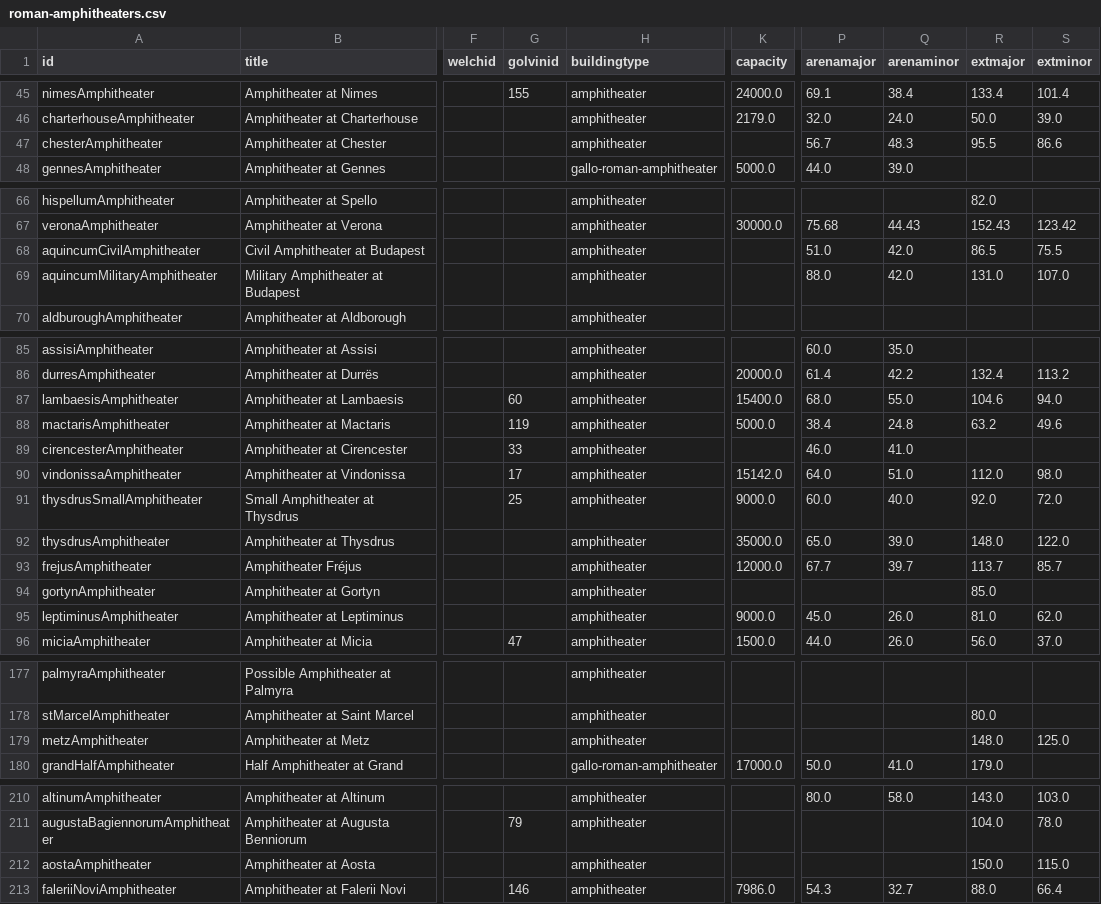
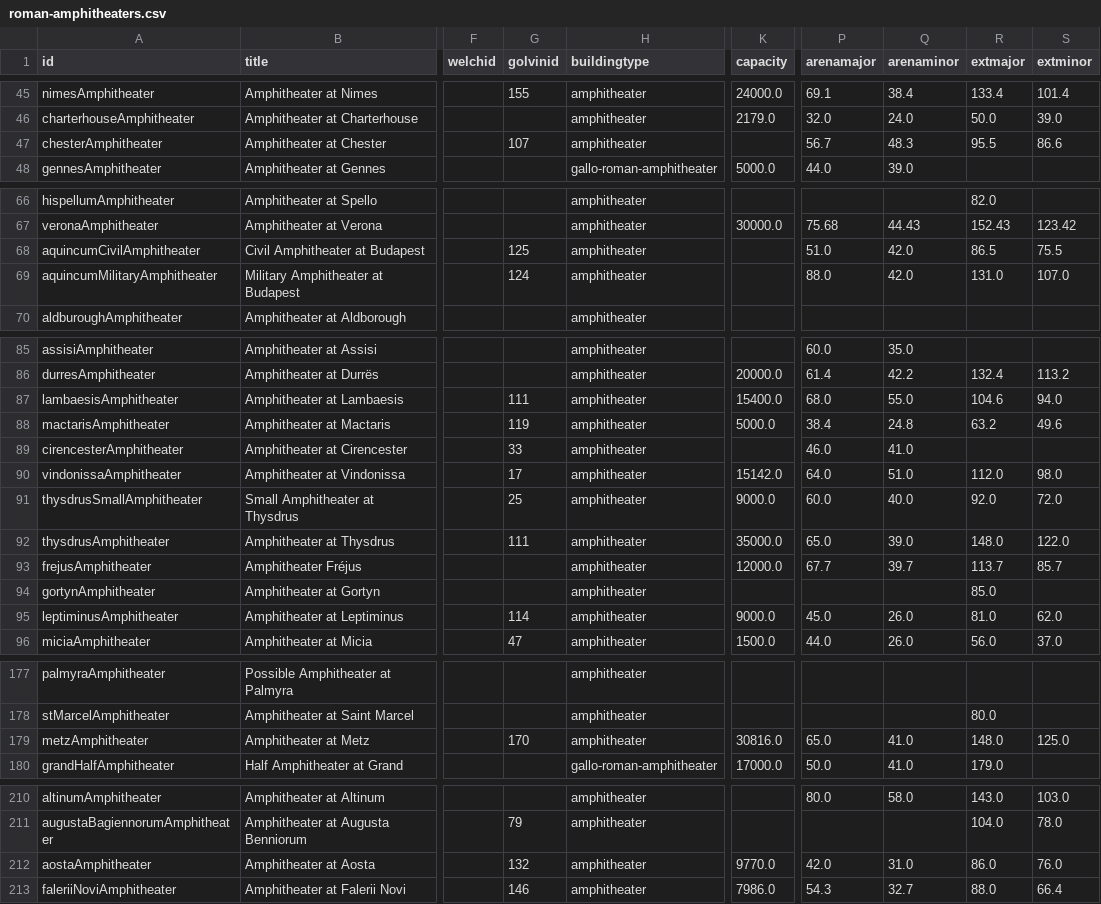
Before and after one commit to roman-amphitheaters/roman-amphitheaters, a CSV file: roman-amphitheaters.csv, drawn as a sheet; only a part is shown, gaps mark what is left out; the diff covers the shown part only; the diff names each change by its address in the sheet, - before the commit and + after, or states it on an @@ line.

```diff
--- a/roman-amphitheaters.csv
+++ b/roman-amphitheaters.csv
-G47 (golvinid): (empty)
+G47 (golvinid): 107
-G68 (golvinid): (empty)
+G68 (golvinid): 125
-G69 (golvinid): (empty)
+G69 (golvinid): 124
-G87 (golvinid): 60
+G87 (golvinid): 111
-G92 (golvinid): (empty)
+G92 (golvinid): 111
-G95 (golvinid): (empty)
+G95 (golvinid): 114
-G179 (golvinid): (empty)
+G179 (golvinid): 170
-K179 (capacity): (empty)
+K179 (capacity): 30816.0
-P179 (arenamajor): (empty)
+P179 (arenamajor): 65.0
-Q179 (arenaminor): (empty)
+Q179 (arenaminor): 41.0
-G212 (golvinid): (empty)
+G212 (golvinid): 132
-K212 (capacity): (empty)
+K212 (capacity): 9770.0
-P212 (arenamajor): (empty)
+P212 (arenamajor): 42.0
-Q212 (arenaminor): (empty)
+Q212 (arenaminor): 31.0
-R212 (extmajor): 150.0
+R212 (extmajor): 86.0
-S212 (extminor): 115.0
+S212 (extminor): 76.0
```
Also changed, not shown: 2 edited cells elsewhere in this file, 1 other file.
